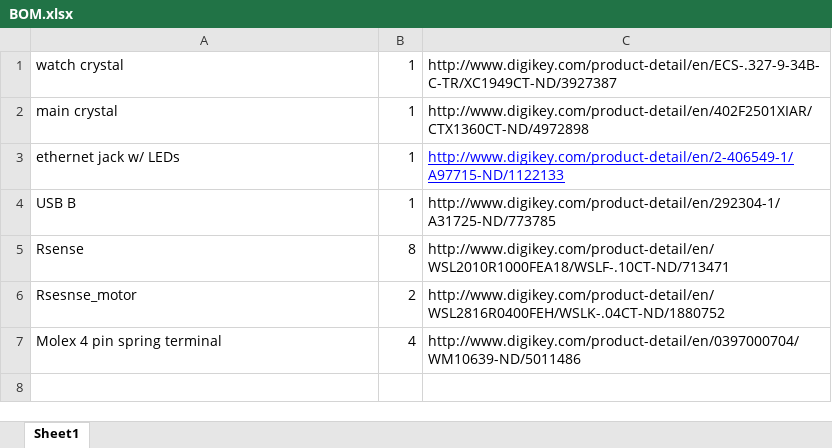
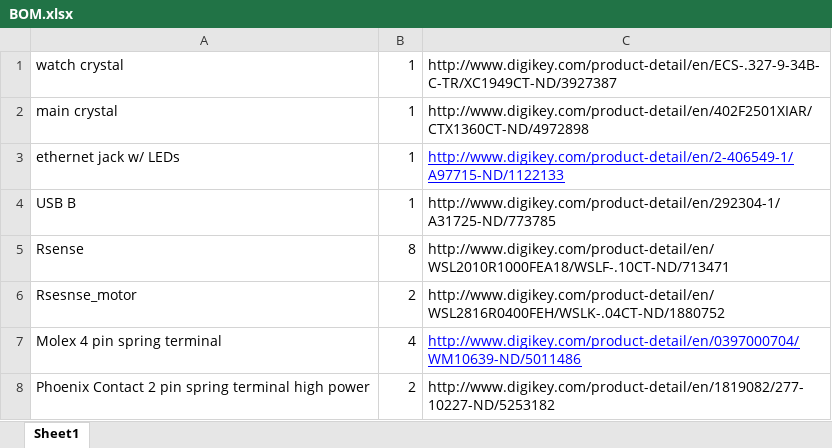
Before and after one commit to amamonau/ENEE408A, an Excel workbook: BOM.xlsx, sheet Sheet1, drawn as a sheet; values as stored, in another font and other column widths than the file's, no borders; the diff names each change by its address in the sheet, - before the commit and + after, or states it on an @@ line.

Commit message:
Added components 1
Molex 4-pin spring terminal for steppers: symbol + pad
Phoenix Contact: pad started, added IGES model

```diff
--- a/BOM.xlsx (sheet Sheet1)
+++ b/BOM.xlsx (sheet Sheet1)
@@ C7 underline: off → on, text colour: black → #0000FF @@
+row 8: Phoenix Contact 2 pin spring terminal high power | 2 | http://www.digikey.com/product-detail/en/1819082/277-10227-ND/5253182
```
Also changed, not shown: 5 other files.
